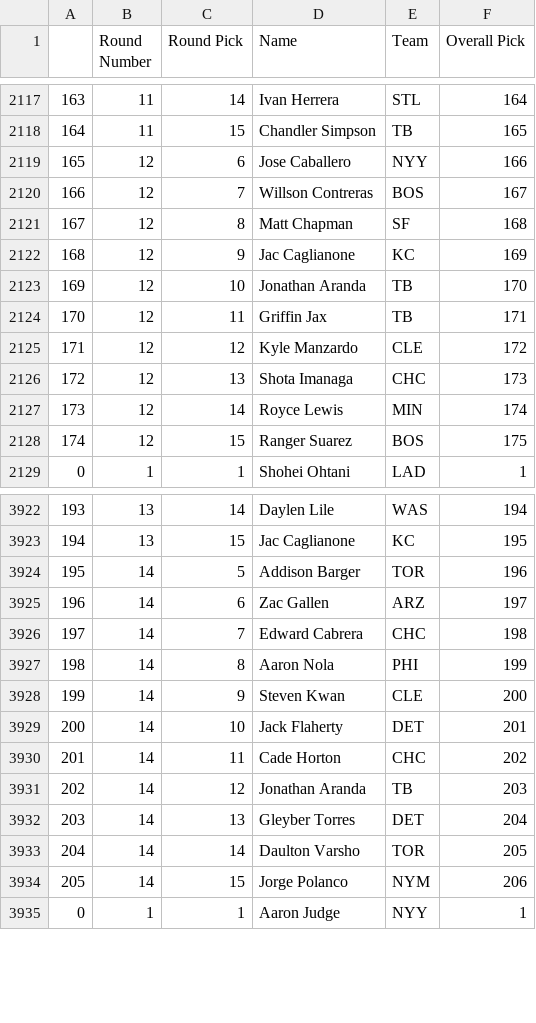
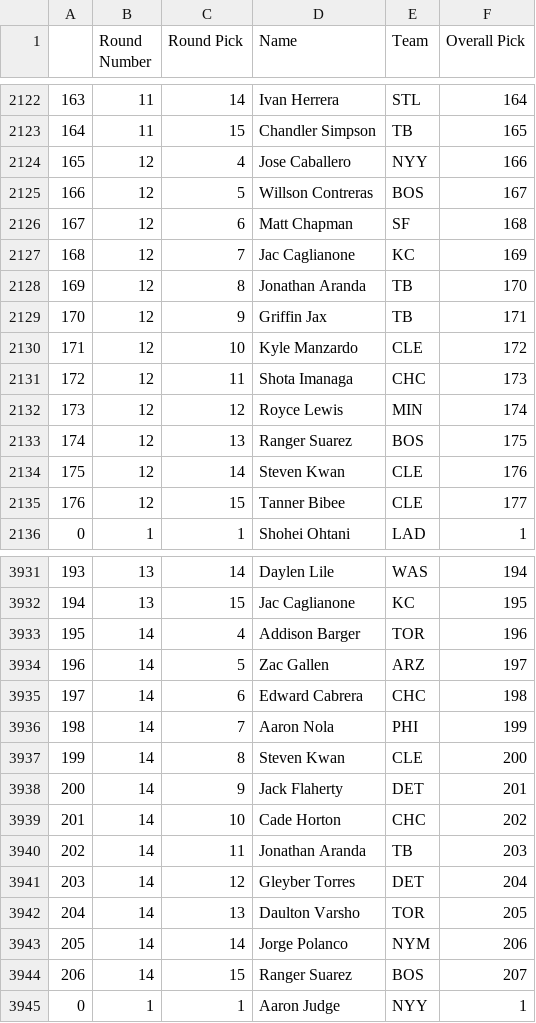
Before and after one commit to fantasy-toolz/tgfbi-draft-tracking, a CSV file: tgfbi_all.csv, drawn as a sheet; only a part is shown, gaps mark what is left out; the diff covers the shown part only.

Commit message:
Updated TGFBI boards

```diff
--- a/tgfbi_all.csv
+++ b/tgfbi_all.csv
@@ -2118,12 +2123,14 @@
 164,11,15,Chandler Simpson,TB,165
-165,12,6,Jose Caballero,NYY,166
-166,12,7,Willson Contreras,BOS,167
-167,12,8,Matt Chapman,SF,168
-168,12,9,Jac Caglianone,KC,169
-169,12,10,Jonathan Aranda,TB,170
-170,12,11,Griffin Jax,TB,171
-171,12,12,Kyle Manzardo,CLE,172
-172,12,13,Shota Imanaga,CHC,173
-173,12,14,Royce Lewis,MIN,174
-174,12,15,Ranger Suarez,BOS,175
+165,12,4,Jose Caballero,NYY,166
+166,12,5,Willson Contreras,BOS,167
+167,12,6,Matt Chapman,SF,168
+168,12,7,Jac Caglianone,KC,169
+169,12,8,Jonathan Aranda,TB,170
+170,12,9,Griffin Jax,TB,171
+171,12,10,Kyle Manzardo,CLE,172
+172,12,11,Shota Imanaga,CHC,173
+173,12,12,Royce Lewis,MIN,174
+174,12,13,Ranger Suarez,BOS,175
+175,12,14,Steven Kwan,CLE,176
+176,12,15,Tanner Bibee,CLE,177
 0,1,1,Shohei Ohtani,LAD,1
@@ -3923,13 +3932,14 @@
 194,13,15,Jac Caglianone,KC,195
-195,14,5,Addison Barger,TOR,196
-196,14,6,Zac Gallen,ARZ,197
-197,14,7,Edward Cabrera,CHC,198
-198,14,8,Aaron Nola,PHI,199
-199,14,9,Steven Kwan,CLE,200
-200,14,10,Jack Flaherty,DET,201
-201,14,11,Cade Horton,CHC,202
-202,14,12,Jonathan Aranda,TB,203
-203,14,13,Gleyber Torres,DET,204
-204,14,14,Daulton Varsho,TOR,205
-205,14,15,Jorge Polanco,NYM,206
+195,14,4,Addison Barger,TOR,196
+196,14,5,Zac Gallen,ARZ,197
+197,14,6,Edward Cabrera,CHC,198
+198,14,7,Aaron Nola,PHI,199
+199,14,8,Steven Kwan,CLE,200
+200,14,9,Jack Flaherty,DET,201
+201,14,10,Cade Horton,CHC,202
+202,14,11,Jonathan Aranda,TB,203
+203,14,12,Gleyber Torres,DET,204
+204,14,13,Daulton Varsho,TOR,205
+205,14,14,Jorge Polanco,NYM,206
+206,14,15,Ranger Suarez,BOS,207
 0,1,1,Aaron Judge,NYY,1
```
Also changed, not shown: 7 added rows and 15 edited cells elsewhere in this file, tgfbi_adp.csv.
